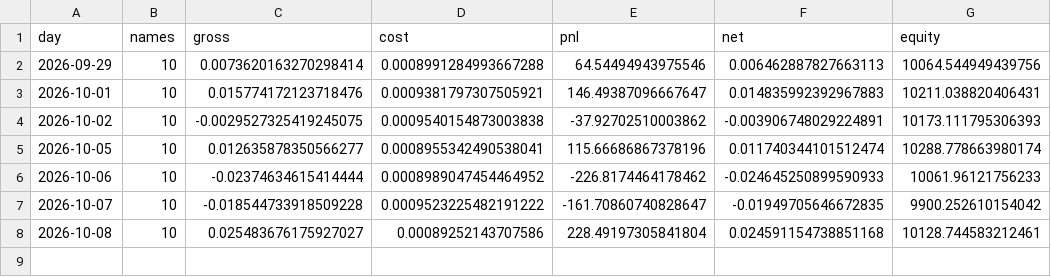
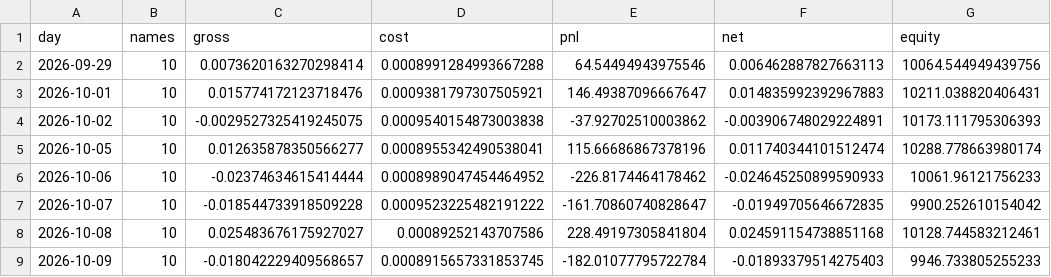
Before and after one commit to KTKate/nooptoo, a CSV file: logs/paper/virtual_days.csv, drawn as a sheet.

```diff
--- a/logs/paper/virtual_days.csv
+++ b/logs/paper/virtual_days.csv
@@ -8 +8,2 @@ day,names,gross,cost,pnl,net,equity
 2026-10-08,10,0.025483676175927027,0.00089252143707586,228.49197305841804,0.024591154738851168,10128.744583212461
+2026-10-09,10,-0.018042229409568657,0.0008915657331853745,-182.01077795722784,-0.01893379514275403,9946.733805255233
```
Also changed, not shown: logs/paper/equity.csv, logs/paper/shadow_scores.csv, 13 other files.
